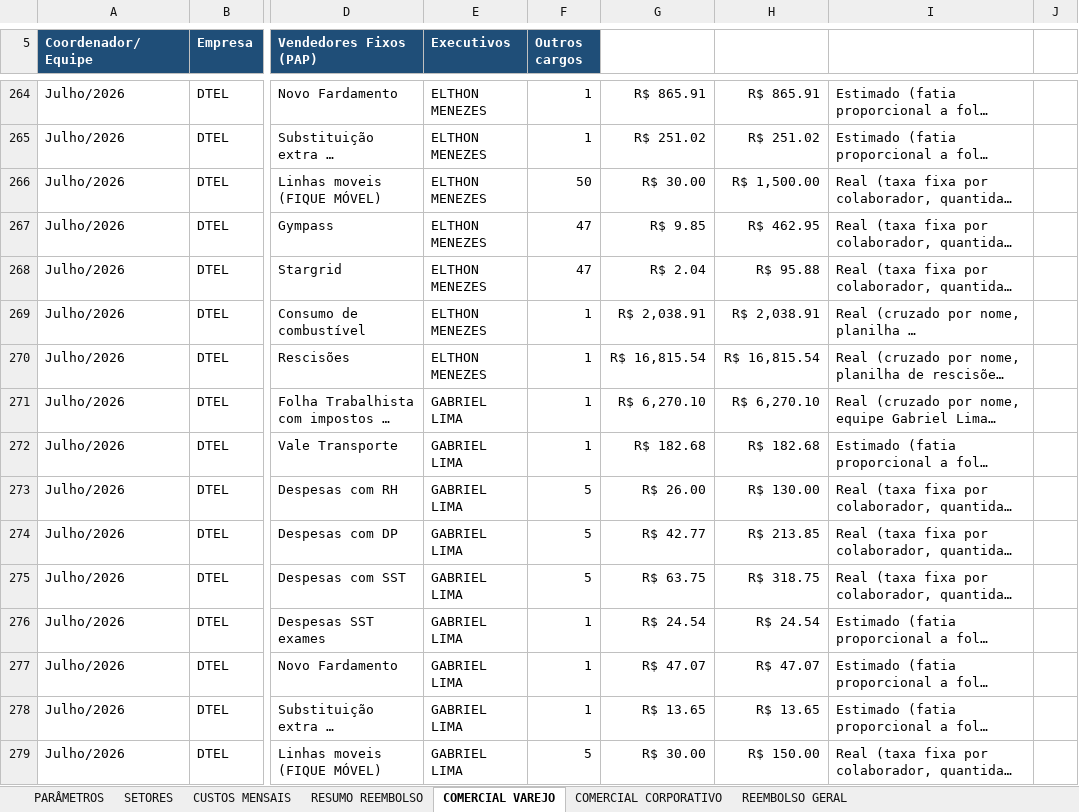
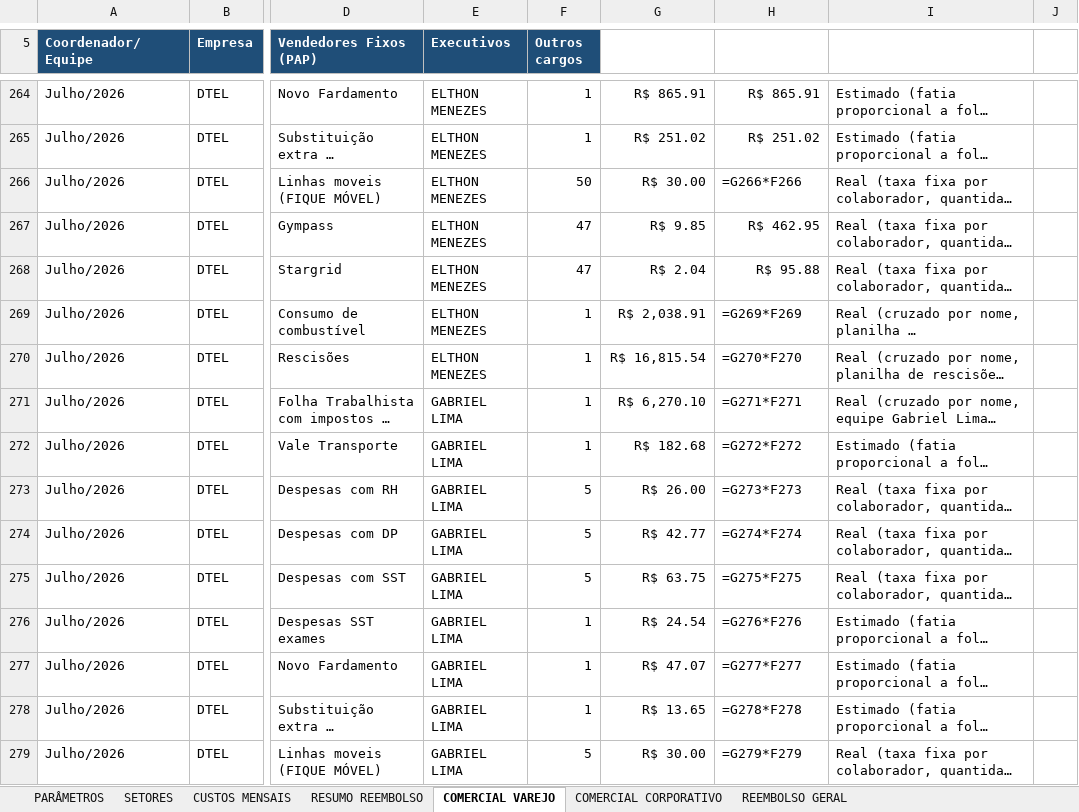
Before and after one commit to Deboradtelelecom/Base-dos-setores, an Excel workbook: dados-mensais/Base_Rateio_Custos_DTEL.xlsx, sheet COMERCIAL VAREJO, drawn as a sheet; only a part is shown, gaps mark what is left out; long unchanged cells end in …; values as stored, in another font and other column widths than the file's, no borders; formulas without a stored value are shown as written; the diff covers the shown part only; the diff names each change by its address in the sheet, - before the commit and + after, or states it on an @@ line.

```diff
--- a/dados-mensais/Base_Rateio_Custos_DTEL.xlsx (sheet COMERCIAL VAREJO)
+++ b/dados-mensais/Base_Rateio_Custos_DTEL.xlsx (sheet COMERCIAL VAREJO)
-H266: R$ 1,500.00
+H266: =G266*F266
-H269: R$ 2,038.91
+H269: =G269*F269
-H270: R$ 16,815.54
+H270: =G270*F270
-H271: R$ 6,270.10
+H271: =G271*F271
-H272: R$ 182.68
+H272: =G272*F272
-H273: R$ 130.00
+H273: =G273*F273
-H274: R$ 213.85
+H274: =G274*F274
-H275: R$ 318.75
+H275: =G275*F275
-H276: R$ 24.54
+H276: =G276*F276
-H277: R$ 47.07
+H277: =G277*F277
-H278: R$ 13.65
+H278: =G278*F278
-H279: R$ 150.00
+H279: =G279*F279
```
Also changed, not shown: 291 edited cells and cell formats elsewhere in this sheet, sheet CUSTOS MENSAIS, sheet PARÂMETROS, sheet SETORES, sheet RESUMO REEMBOLSO, sheet COMERCIAL CORPORATIVO, hidden cells, charts or pictures, 1 other file.
